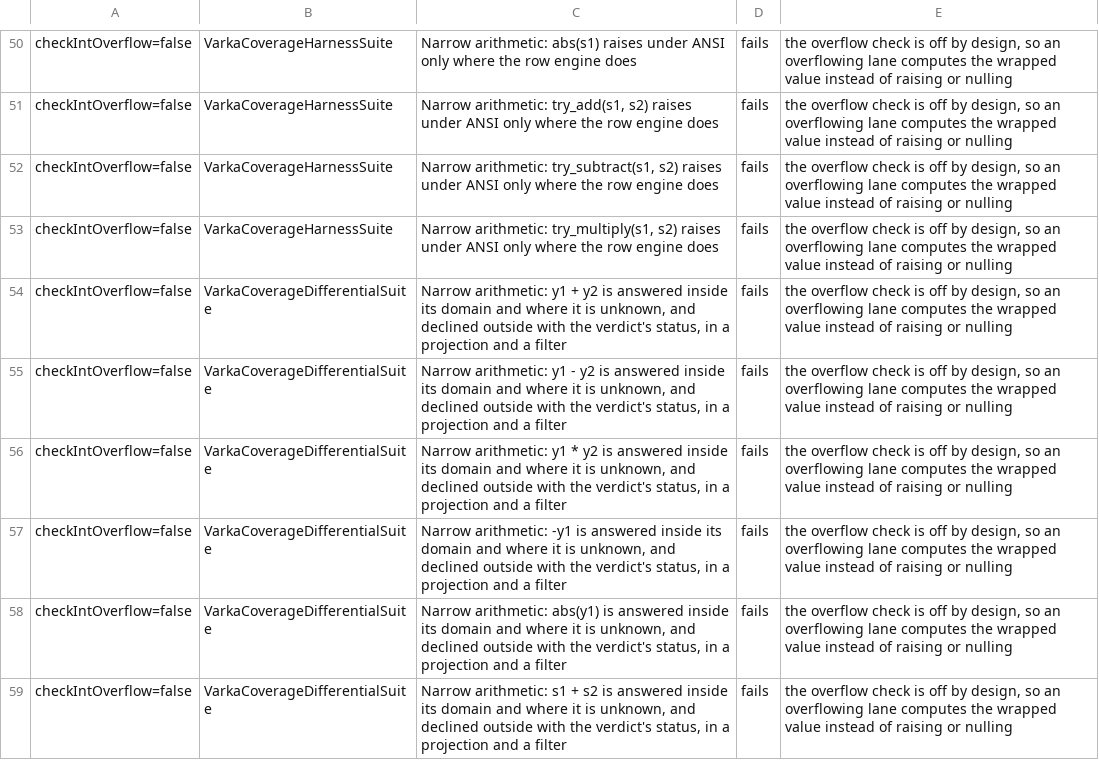
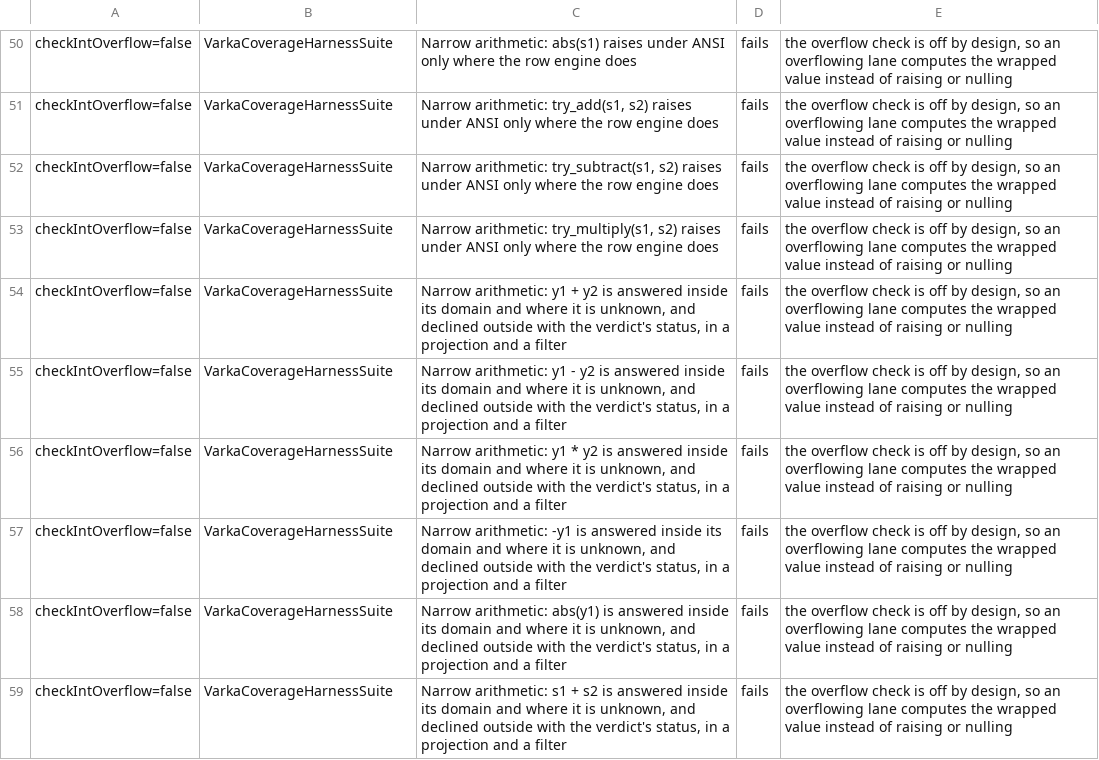
Before and after one commit to MaxGekk/spark, a TSV file: sql/varka/matrix/skips.tsv, drawn as a sheet; only a part is shown, gaps mark what is left out; the diff covers the shown part only.

```diff
--- a/sql/varka/matrix/skips.tsv
+++ b/sql/varka/matrix/skips.tsv
@@ -53,7 +53,7 @@ checkIntOverflow=false	VarkaCoverageHarnessSuite	Narrow arithmetic: try_subtract
 checkIntOverflow=false	VarkaCoverageHarnessSuite	Narrow arithmetic: try_multiply(s1, s2) raises under ANSI only where the row engine does	fails	the overflow check is off by design, so an overflowing lane computes the wrapped value instead of raising or nulling
-checkIntOverflow=false	VarkaCoverageDifferentialSuite	Narrow arithmetic: y1 + y2 is answered inside its domain and where it is unknown, and declined outside with the verdict's status, in a projection and a filter	fails	the overflow check is off by design, so an overflowing lane computes the wrapped value instead of raising or nulling
-checkIntOverflow=false	VarkaCoverageDifferentialSuite	Narrow arithmetic: y1 - y2 is answered inside its domain and where it is unknown, and declined outside with the verdict's status, in a projection and a filter	fails	the overflow check is off by design, so an overflowing lane computes the wrapped value instead of raising or nulling
-checkIntOverflow=false	VarkaCoverageDifferentialSuite	Narrow arithmetic: y1 * y2 is answered inside its domain and where it is unknown, and declined outside with the verdict's status, in a projection and a filter	fails	the overflow check is off by design, so an overflowing lane computes the wrapped value instead of raising or nulling
-checkIntOverflow=false	VarkaCoverageDifferentialSuite	Narrow arithmetic: -y1 is answered inside its domain and where it is unknown, and declined outside with the verdict's status, in a projection and a filter	fails	the overflow check is off by design, so an overflowing lane computes the wrapped value instead of raising or nulling
-checkIntOverflow=false	VarkaCoverageDifferentialSuite	Narrow arithmetic: abs(y1) is answered inside its domain and where it is unknown, and declined outside with the verdict's status, in a projection and a filter	fails	the overflow check is off by design, so an overflowing lane computes the wrapped value instead of raising or nulling
-checkIntOverflow=false	VarkaCoverageDifferentialSuite	Narrow arithmetic: s1 + s2 is answered inside its domain and where it is unknown, and declined outside with the verdict's status, in a projection and a filter	fails	the overflow check is off by design, so an overflowing lane computes the wrapped value instead of raising or nulling
+checkIntOverflow=false	VarkaCoverageHarnessSuite	Narrow arithmetic: y1 + y2 is answered inside its domain and where it is unknown, and declined outside with the verdict's status, in a projection and a filter	fails	the overflow check is off by design, so an overflowing lane computes the wrapped value instead of raising or nulling
+checkIntOverflow=false	VarkaCoverageHarnessSuite	Narrow arithmetic: y1 - y2 is answered inside its domain and where it is unknown, and declined outside with the verdict's status, in a projection and a filter	fails	the overflow check is off by design, so an overflowing lane computes the wrapped value instead of raising or nulling
+checkIntOverflow=false	VarkaCoverageHarnessSuite	Narrow arithmetic: y1 * y2 is answered inside its domain and where it is unknown, and declined outside with the verdict's status, in a projection and a filter	fails	the overflow check is off by design, so an overflowing lane computes the wrapped value instead of raising or nulling
+checkIntOverflow=false	VarkaCoverageHarnessSuite	Narrow arithmetic: -y1 is answered inside its domain and where it is unknown, and declined outside with the verdict's status, in a projection and a filter	fails	the overflow check is off by design, so an overflowing lane computes the wrapped value instead of raising or nulling
+checkIntOverflow=false	VarkaCoverageHarnessSuite	Narrow arithmetic: abs(y1) is answered inside its domain and where it is unknown, and declined outside with the verdict's status, in a projection and a filter	fails	the overflow check is off by design, so an overflowing lane computes the wrapped value instead of raising or nulling
+checkIntOverflow=false	VarkaCoverageHarnessSuite	Narrow arithmetic: s1 + s2 is answered inside its domain and where it is unknown, and declined outside with the verdict's status, in a projection and a filter	fails	the overflow check is off by design, so an overflowing lane computes the wrapped value instead of raising or nulling
```
Also changed, not shown: 14 edited cells elsewhere in this file, 7 other files.
